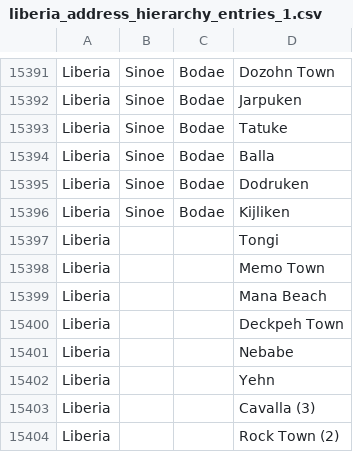
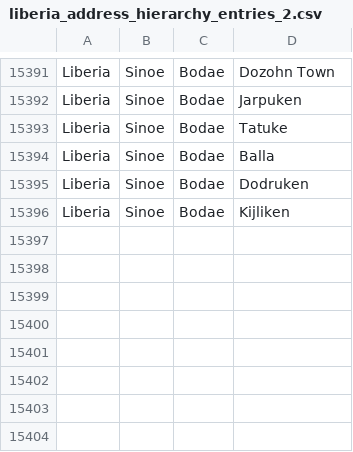
Before and after one commit to PIH/openmrs-module-mirebalaismetadata, a CSV file: api/src/main/resources/org/openmrs/module/mirebalaismetadata/addresshierarchy/liberia_address_hierarchy_entries_2.csv (was api/src/main/resources/org/openmrs/module/mirebalaismetadata/addresshierarchy/liberia_address_hierarchy_entries_1.csv), drawn as a sheet; only a part is shown, gaps mark what is left out.

Commit message:
UHM-1912:Configure address for Liberia Corrected hierarchy configuration

```diff
--- a/api/src/main/resources/org/openmrs/module/mirebalaismetadata/addresshierarchy/liberia_address_hierarchy_entries_1.csv
+++ b/api/src/main/resources/org/openmrs/module/mirebalaismetadata/addresshierarchy/liberia_address_hierarchy_entries_2.csv
@@ -15396,9 +15396 @@ Liberia|Sinoe|Bodae|Dodruken
 Liberia|Sinoe|Bodae|Kijliken
-Liberia|||Tongi
-Liberia|||Memo Town
-Liberia|||Mana Beach
-Liberia|||Deckpeh Town
-Liberia|||Nebabe
-Liberia|||Yehn
-Liberia|||Cavalla (3)
-Liberia|||Rock Town (2)
```
Also changed, not shown: 1 other file.
